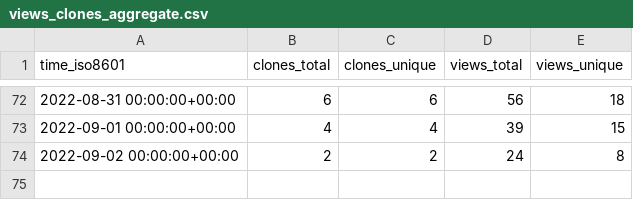
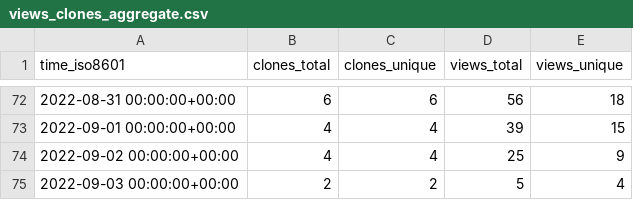
Before and after one commit to awslabs/aws-security-analytics-bootstrap, a CSV file: awslabs/aws-security-analytics-bootstrap/ghrs-data/views_clones_aggregate.csv, drawn as a sheet; only a part is shown, gaps mark what is left out.

```diff
--- a/awslabs/aws-security-analytics-bootstrap/ghrs-data/views_clones_aggregate.csv
+++ b/awslabs/aws-security-analytics-bootstrap/ghrs-data/views_clones_aggregate.csv
@@ -73,2 +73,3 @@ time_iso8601,clones_total,clones_unique,views_total,views_unique
 2022-09-01 00:00:00+00:00,4,4,39,15
-2022-09-02 00:00:00+00:00,2,2,24,8
+2022-09-02 00:00:00+00:00,4,4,25,9
+2022-09-03 00:00:00+00:00,2,2,5,4
```
Also changed, not shown: 1 other file.
